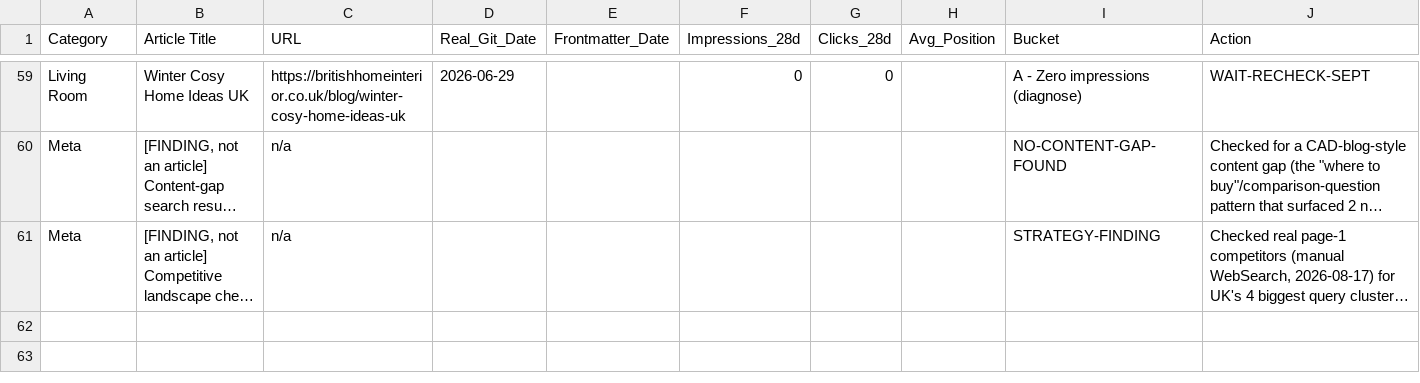
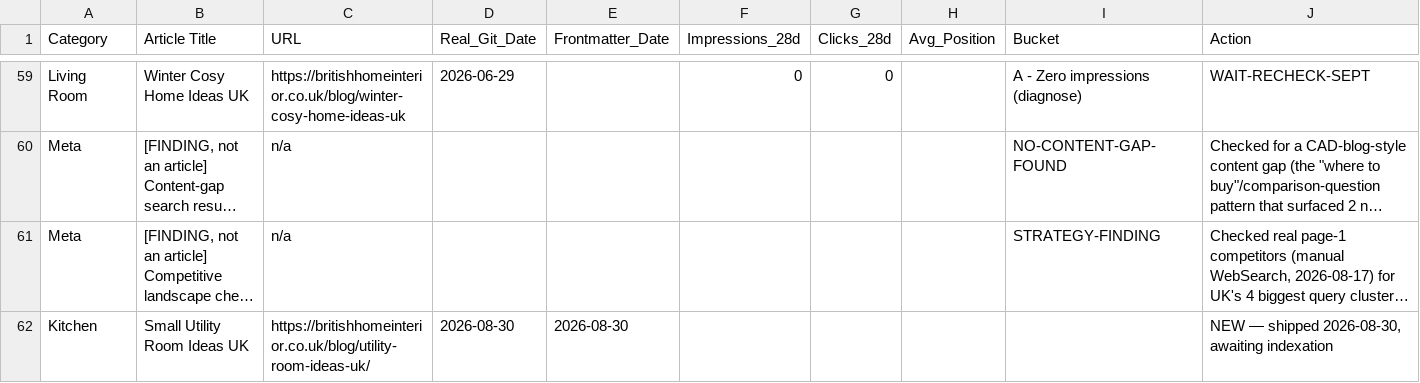
Before and after one commit to badreddineX/British-home.BLOG, a CSV file: docs/UK-blog-categories-articles.csv, drawn as a sheet; only a part is shown, gaps mark what is left out; long unchanged cells end in …; rows hold the shown columns only; the diff names each change by its address in the sheet, - before the commit and + after, or states it on an @@ line.

```diff
--- a/docs/UK-blog-categories-articles.csv
+++ b/docs/UK-blog-categories-articles.csv
+row 62: Kitchen | Small Utility Room Ideas UK | https://britishhomeinterior.co.uk/blog/utility-room-ideas-uk/ | 2026-08-30 | 2026-08-30 |  |  |  |  | NEW — shipped 2026-08-30, awaiting indexation
```
Also changed, not shown: 3 other files.
